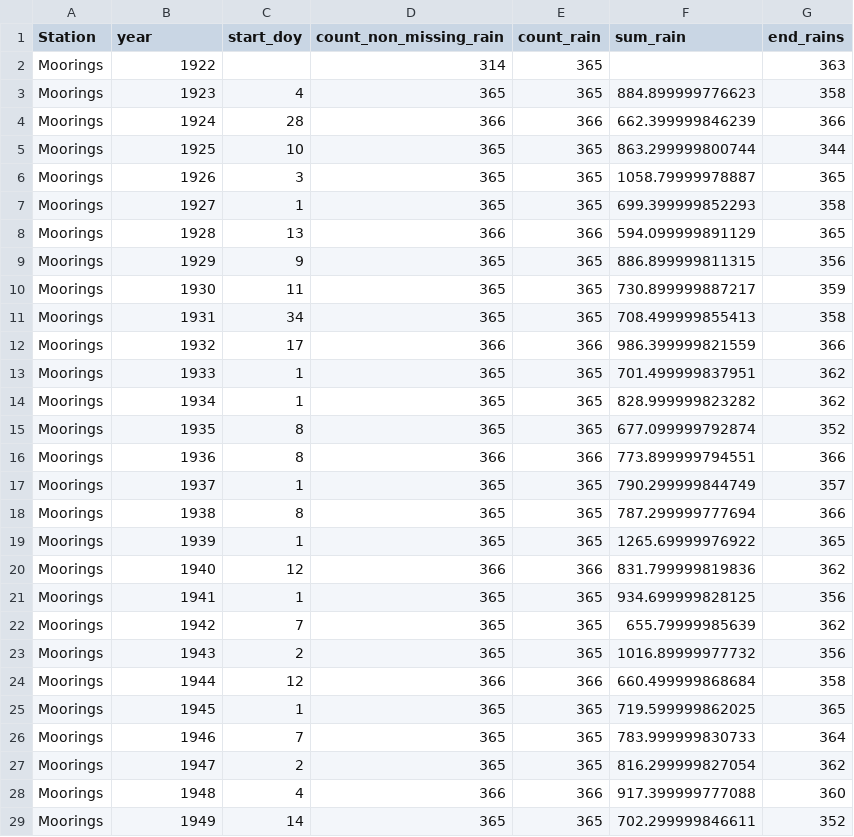
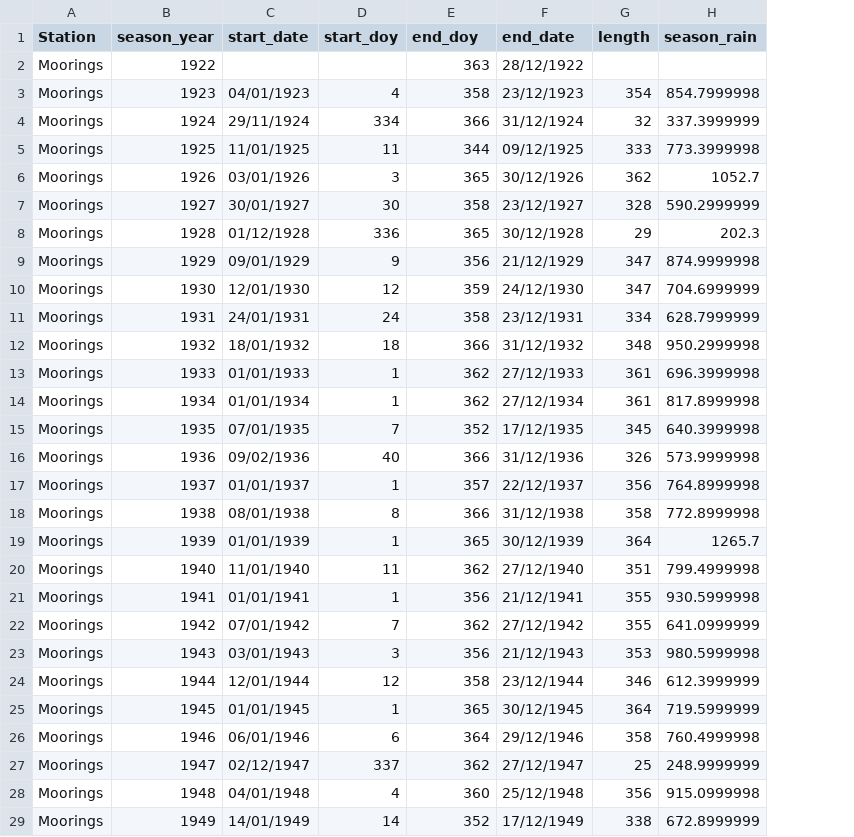
Before and after one commit to e-picsa/picsa-apps, a CSV file: apps/station-data/src/assets/data/station-data-example.csv, drawn as a sheet; only a part is shown; removed rows and columns are numbered as before the commit, all else as after; the diff covers the shown part only; the diff names each change by its address in the sheet, - before the commit and + after, or states it on an @@ line.

```diff
--- a/apps/station-data/src/assets/data/station-data-example.csv
+++ b/apps/station-data/src/assets/data/station-data-example.csv
+column C (start_date), rows 3-29: 04/01/1923 | 29/11/1924 | 11/01/1925 | 03/01/1926 | 30/01/1927 | 01/12/1928 | 09/01/1929 | 12/01/1930 | 24/01/1931 | 18/01/1932 | 01/01/1933 | 01/01/1934 | 07/01/1935 | 09/02/1936 | 01/01/1937 | 08/01/1938 | 01/01/1939 | 11/01/1940 | 01/01/1941 | 07/01/1942 | 03/01/1943 | 12/01/1944 | 01/01/1945 | 06/01/1946 | 02/12/1947 | 04/01/1948 | 14/01/1949
-column D (count_non_missing_rain), rows 2-29: 314 | 365 | 366 | 365 | 365 | 365 | 366 | 365 | 365 | 365 | 366 | 365 | 365 | 365 | 366 | 365 | 365 | 365 | 366 | 365 | 365 | 365 | 366 | 365 | 365 | 365 | 366 | 365
-column E (count_rain), rows 2-29: 365 | 365 | 366 | 365 | 365 | 365 | 366 | 365 | 365 | 365 | 366 | 365 | 365 | 365 | 366 | 365 | 365 | 365 | 366 | 365 | 365 | 365 | 366 | 365 | 365 | 365 | 366 | 365
-column F (sum_rain), rows 3-29: 884.899999776623 | 662.399999846239 | 863.299999800744 | 1058.79999978887 | 699.399999852293 | 594.099999891129 | 886.899999811315 | 730.899999887217 | 708.499999855413 | 986.399999821559 | 701.499999837951 | 828.999999823282 | 677.099999792874 | 773.899999794551 | 790.299999844749 | 787.299999777694 | 1265.69999976922 | 831.799999819836 | 934.699999828125 | 655.79999985639 | 1016.89999977732 | 660.499999868684 | 719.599999862025 | 783.999999830733 | 816.299999827054 | 917.399999777088 | 702.299999846611
+column F (end_date), rows 2-29: 28/12/1922 | 23/12/1923 | 31/12/1924 | 09/12/1925 | 30/12/1926 | 23/12/1927 | 30/12/1928 | 21/12/1929 | 24/12/1930 | 23/12/1931 | 31/12/1932 | 27/12/1933 | 27/12/1934 | 17/12/1935 | 31/12/1936 | 22/12/1937 | 31/12/1938 | 30/12/1939 | 27/12/1940 | 21/12/1941 | 27/12/1942 | 21/12/1943 | 23/12/1944 | 30/12/1945 | 29/12/1946 | 27/12/1947 | 25/12/1948 | 17/12/1949
+column G (length), rows 3-29: 354 | 32 | 333 | 362 | 328 | 29 | 347 | 347 | 334 | 348 | 361 | 361 | 345 | 326 | 356 | 358 | 364 | 351 | 355 | 355 | 353 | 346 | 364 | 358 | 25 | 356 | 338
+column H (season_rain), rows 3-29: 854.7999998 | 337.3999999 | 773.3999998 | 1052.7 | 590.2999999 | 202.3 | 874.9999998 | 704.6999999 | 628.7999999 | 950.2999998 | 696.3999998 | 817.8999998 | 640.3999998 | 573.9999998 | 764.8999998 | 772.8999998 | 1265.7 | 799.4999998 | 930.5999998 | 641.0999999 | 980.5999998 | 612.3999999 | 719.5999999 | 760.4999998 | 248.9999999 | 915.0999998 | 672.8999999
-B1: year
+B1: season_year
-E1: end_rains
+E1: end_doy
-D4 (start_doy): 28
+D4 (start_doy): 334
-D5 (start_doy): 10
+D5 (start_doy): 11
-D7 (start_doy): 1
+D7 (start_doy): 30
-D8 (start_doy): 13
+D8 (start_doy): 336
-D10 (start_doy): 11
+D10 (start_doy): 12
-D11 (start_doy): 34
+D11 (start_doy): 24
-D12 (start_doy): 17
+D12 (start_doy): 18
-D15 (start_doy): 8
+D15 (start_doy): 7
-D16 (start_doy): 8
+D16 (start_doy): 40
-D20 (start_doy): 12
+D20 (start_doy): 11
-D23 (start_doy): 2
+D23 (start_doy): 3
-D26 (start_doy): 7
+D26 (start_doy): 6
-D27 (start_doy): 2
+D27 (start_doy): 337
```
Also changed, not shown: 21 edited cells elsewhere in this file, 11 other files.
